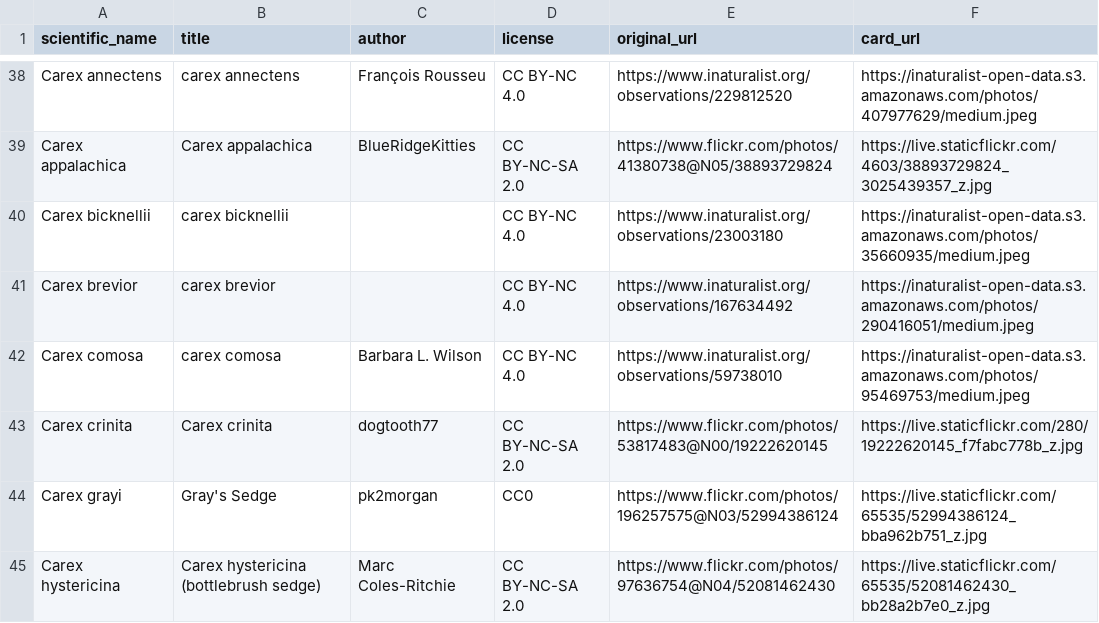
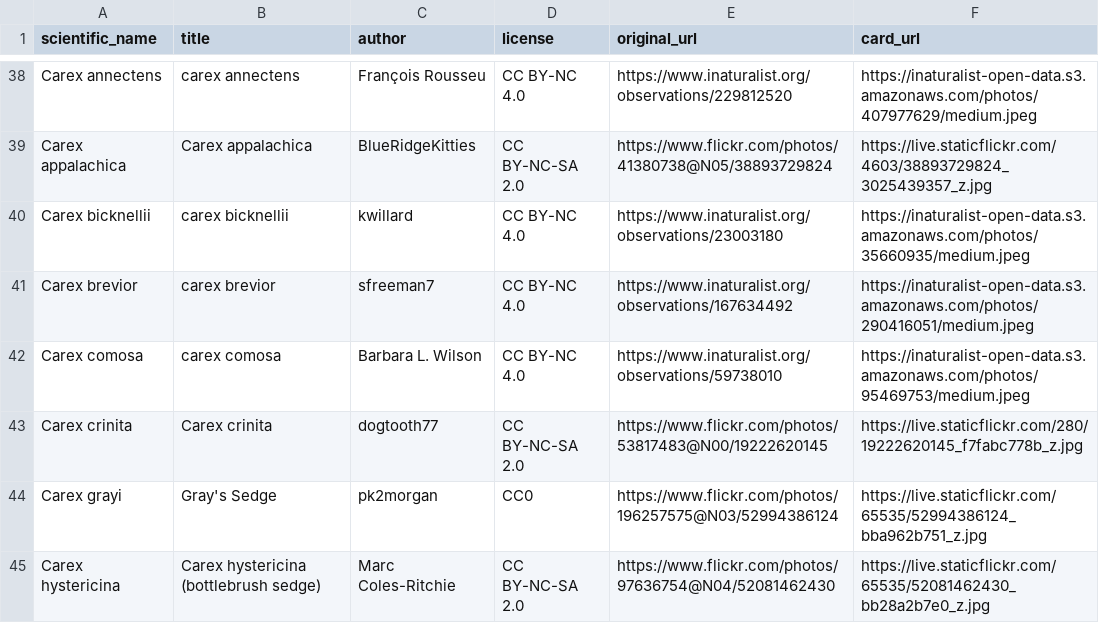
Before and after one commit to developing-human/planting-life-data, a CSV file: data/in/human-choices/images.csv, drawn as a sheet; only a part is shown, gaps mark what is left out; the diff covers the shown part only.

Commit message:
add missing image authors

```diff
--- a/data/in/human-choices/images.csv
+++ b/data/in/human-choices/images.csv
@@ -39,4 +39,4 @@ Carex annectens,carex annectens,François Rousseu,CC BY-NC 4.0,https://www.inatu
 Carex appalachica,Carex appalachica,BlueRidgeKitties,CC BY-NC-SA 2.0,https://www.flickr.com/photos/41380738@N05/38893729824,https://live.staticflickr.com/4603/38893729824_3025439357_z.jpg
-Carex bicknellii,carex bicknellii,,CC BY-NC 4.0,https://www.inaturalist.org/observations/23003180,https://inaturalist-open-data.s3.amazonaws.com/photos/35660935/medium.jpeg
-Carex brevior,carex brevior,,CC BY-NC 4.0,https://www.inaturalist.org/observations/167634492,https://inaturalist-open-data.s3.amazonaws.com/photos/290416051/medium.jpeg
+Carex bicknellii,carex bicknellii,kwillard,CC BY-NC 4.0,https://www.inaturalist.org/observations/23003180,https://inaturalist-open-data.s3.amazonaws.com/photos/35660935/medium.jpeg
+Carex brevior,carex brevior,sfreeman7,CC BY-NC 4.0,https://www.inaturalist.org/observations/167634492,https://inaturalist-open-data.s3.amazonaws.com/photos/290416051/medium.jpeg
 Carex comosa,carex comosa,Barbara L. Wilson,CC BY-NC 4.0,https://www.inaturalist.org/observations/59738010,https://inaturalist-open-data.s3.amazonaws.com/photos/95469753/medium.jpeg
```
Also changed, not shown: 15 edited cells elsewhere in this file.
